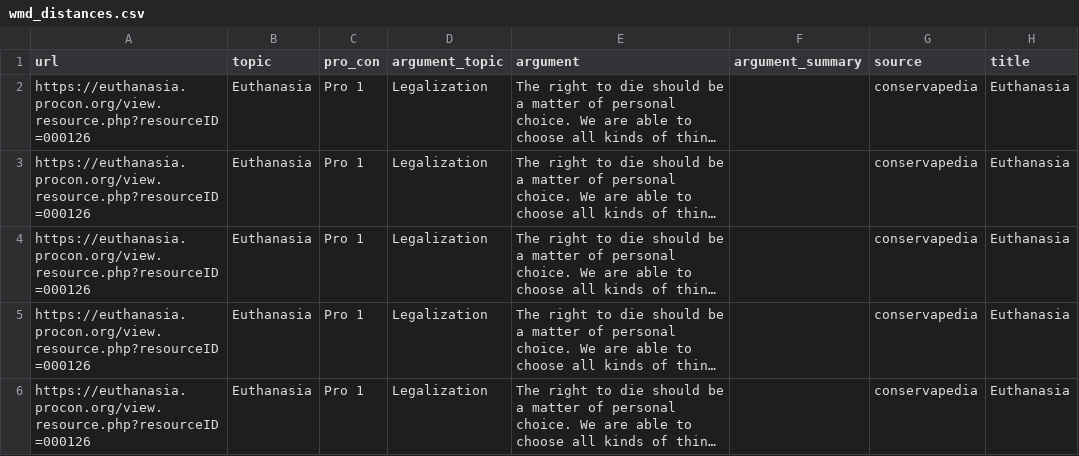
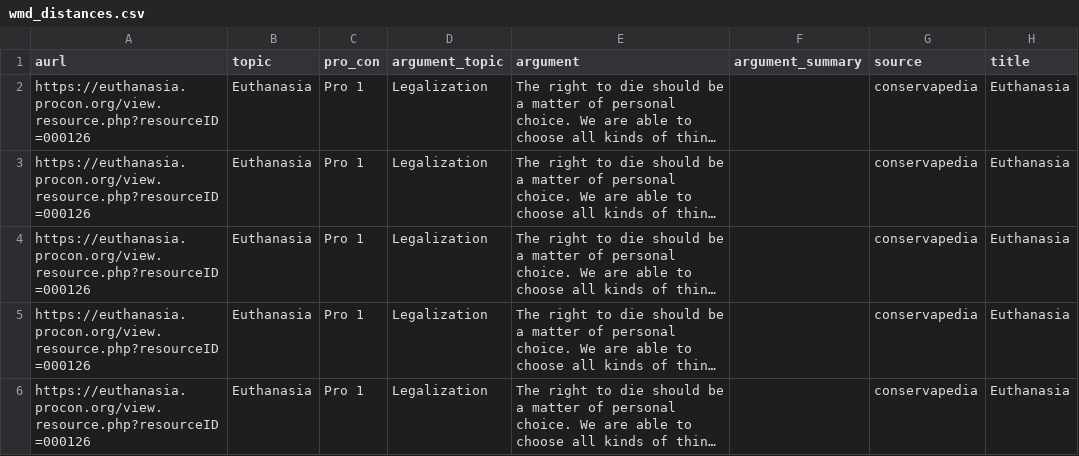
Before and after one commit to allansales/commissionOmission, a CSV file: similarity computation/wmd_distances.csv, drawn as a sheet; only a part is shown; long unchanged cells end in …; the diff names each change by its address in the sheet, - before the commit and + after, or states it on an @@ line.

```diff
--- a/similarity computation/wmd_distances.csv
+++ b/similarity computation/wmd_distances.csv
-A1: url
+A1: aurl
```
Also changed, not shown: 1 other file.
